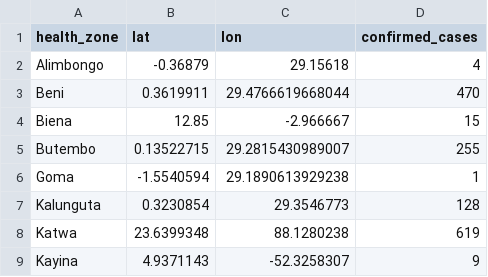
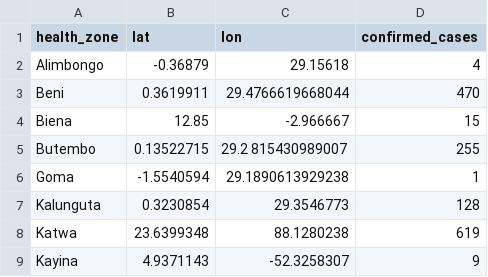
Before and after one commit to turgutreis/visualTutorial, a CSV file: data/kongocity.csv, drawn as a sheet.

```diff
--- a/data/kongocity.csv
+++ b/data/kongocity.csv
@@ -4,3 +4,3 @@ Beni,0.3619911,29.4766619668044,470
 Biena,12.85,-2.966667,15
-Butembo,0.13522715,29.2815430989007,255
+Butembo,0.13522715,29.2 815430989007,255
 Goma,-1.5540594,29.1890613929238,1
```
Also changed, not shown: 3 other files.
